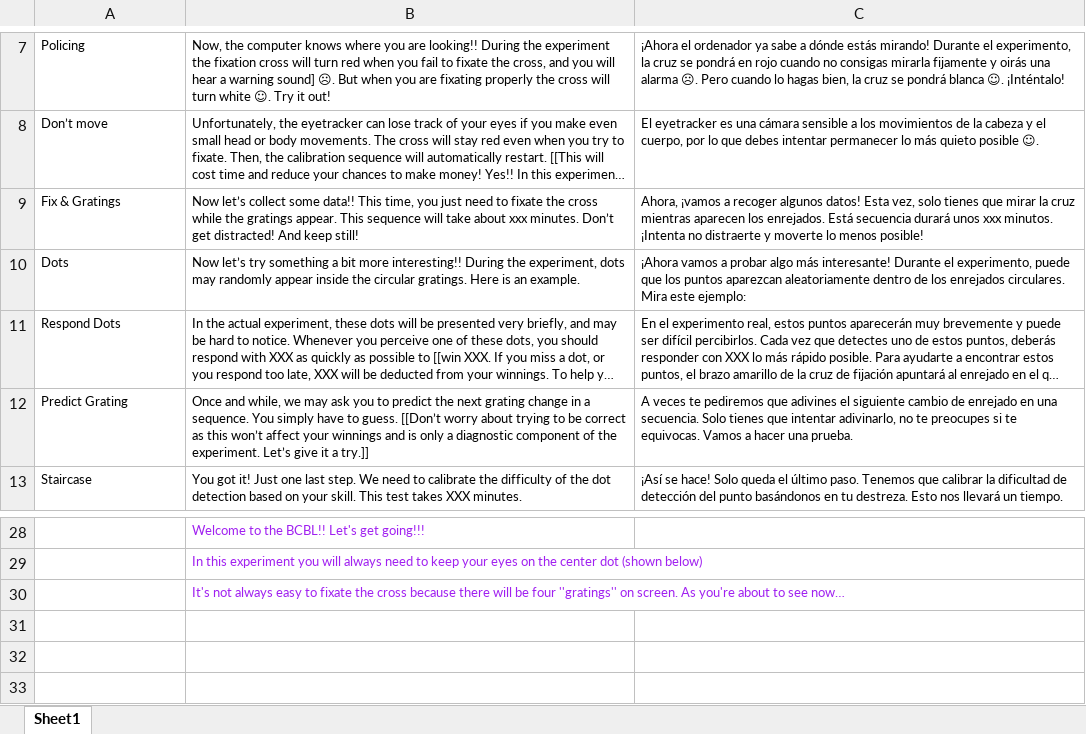
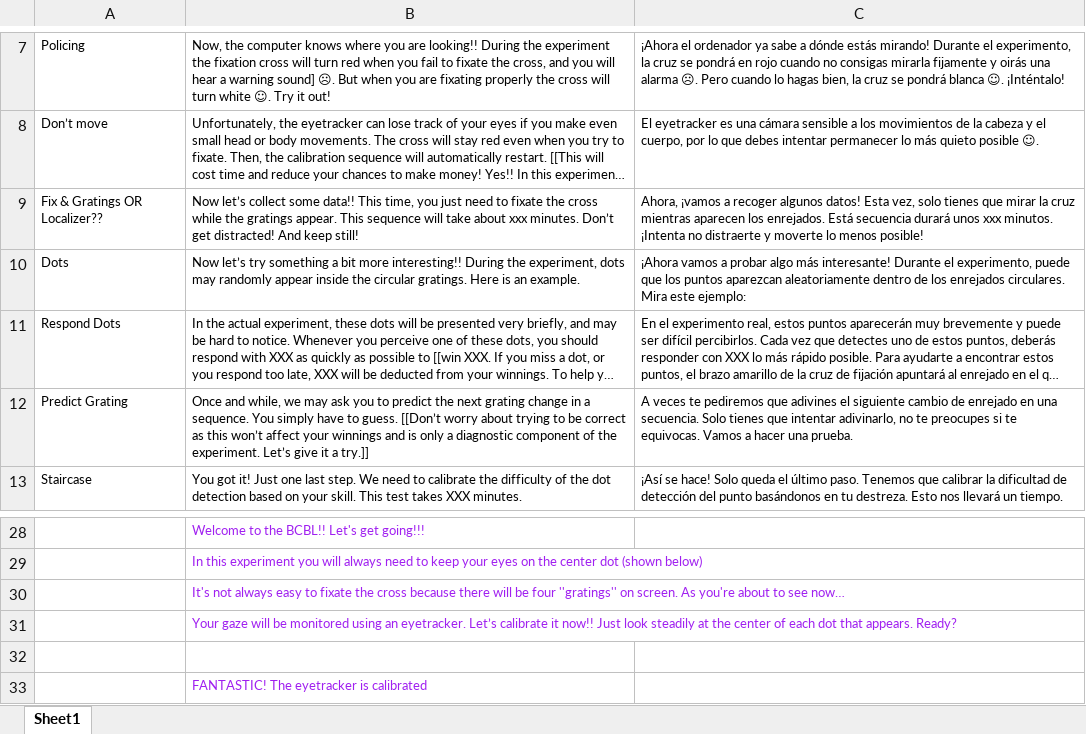
Before and after one commit to githubmagda/PRED_ATT, an Excel workbook: ST_SEQ/LOAD/texts.xlsx, sheet Sheet1, drawn as a sheet; only a part is shown, gaps mark what is left out; long unchanged cells end in …; values as stored, in another font and other column widths than the file's, no borders; the diff names each change by its address in the sheet, - before the commit and + after, or states it on an @@ line.

Commit message:
working on localizerNew.m

```diff
--- a/ST_SEQ/LOAD/texts.xlsx (sheet Sheet1)
+++ b/ST_SEQ/LOAD/texts.xlsx (sheet Sheet1)
-A9: Fix & Gratings
+A9: Fix & Gratings OR Localizer??
+row 31:  | Your gaze will be monitored using an eyetracker. Let’s calibrate it now!! Just look steadily at the center of each dot that appears. Ready?
+row 32: (empty)
+row 33:  | FANTASTIC! The eyetracker is calibrated
```
Also changed, not shown: 14 other files.
